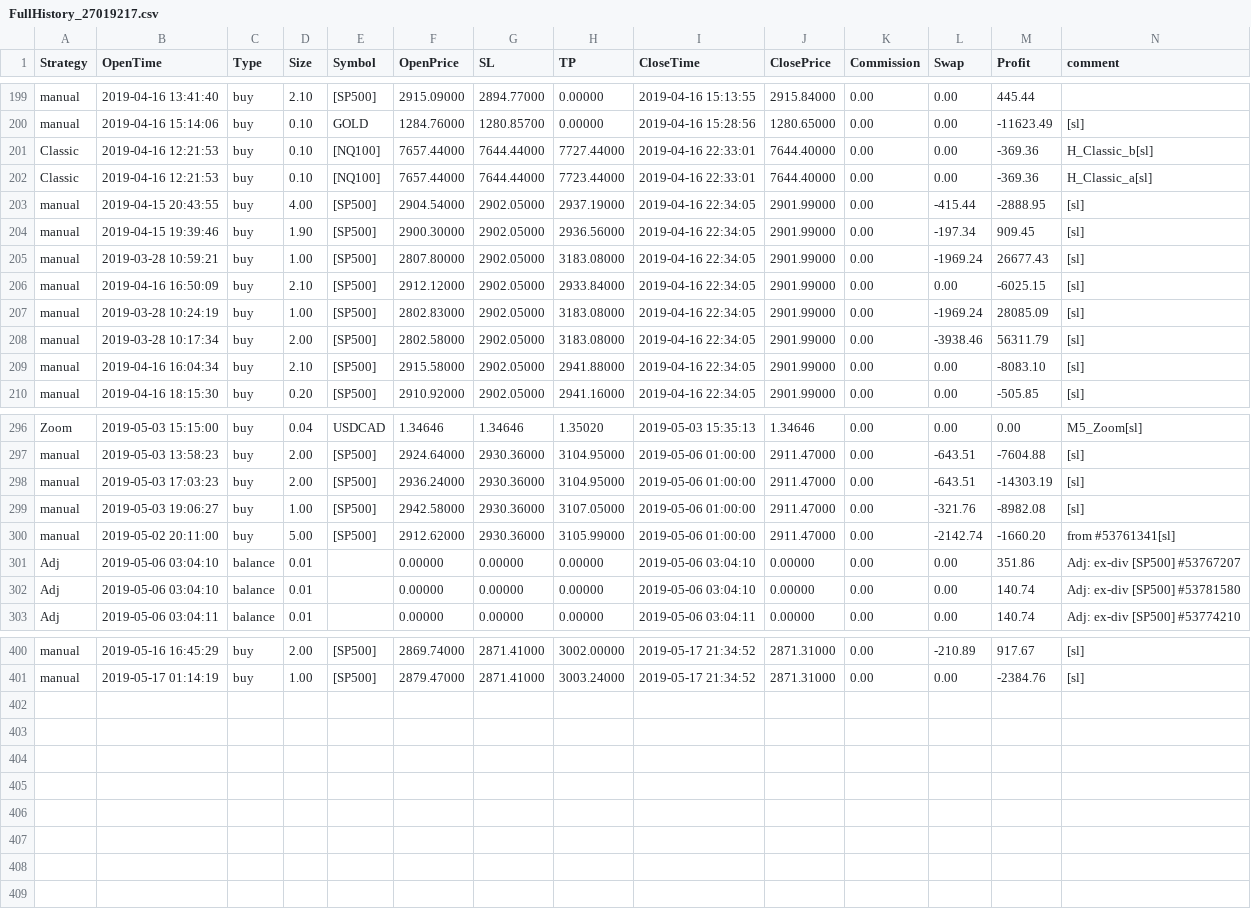
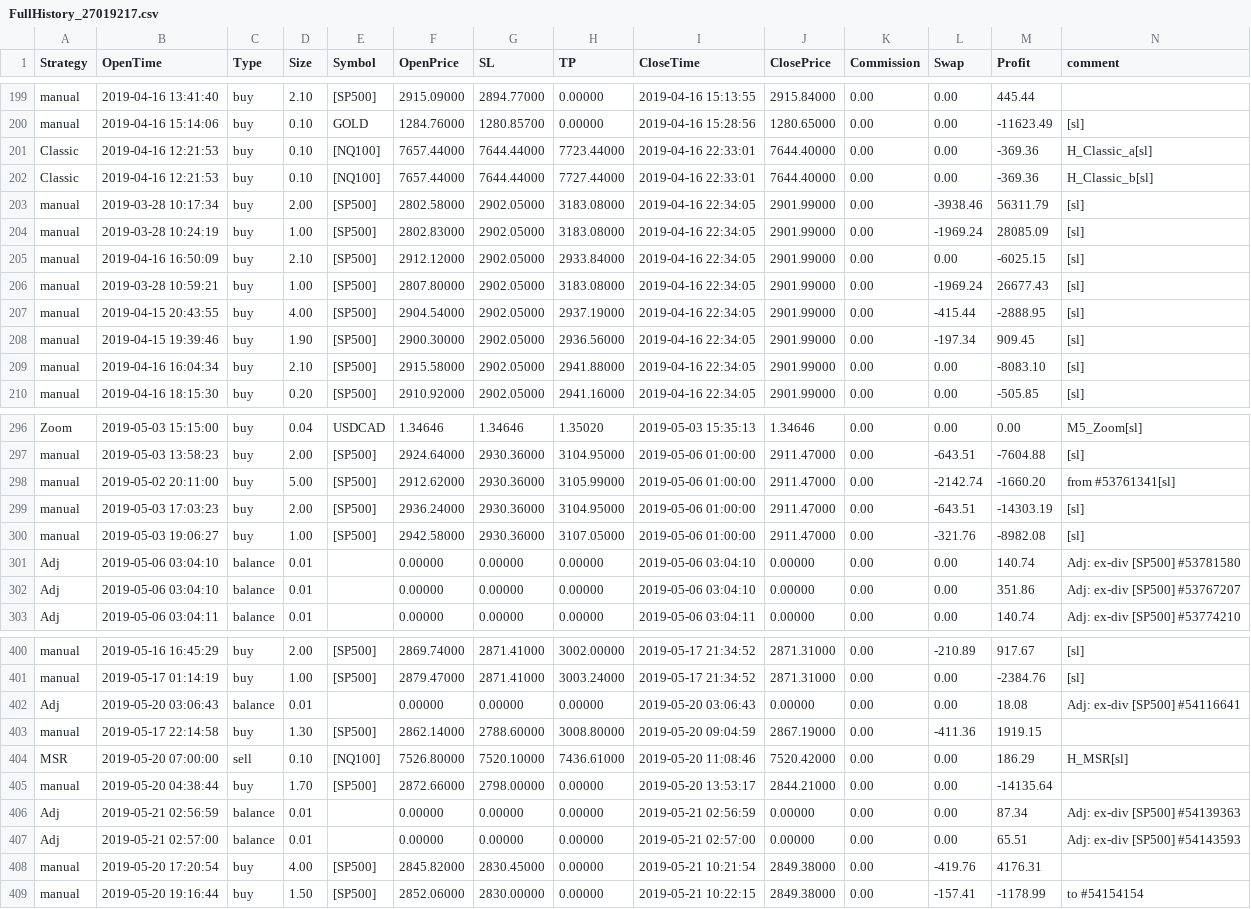
Before and after one commit to Nyolczas/Trade, a CSV file: WebStatement1905/mt4data/FullHistory_27019217.csv, drawn as a sheet; only a part is shown, gaps mark what is left out; the diff covers the shown part only.

```diff
--- a/WebStatement1905/mt4data/FullHistory_27019217.csv
+++ b/WebStatement1905/mt4data/FullHistory_27019217.csv
@@ -200,10 +200,10 @@ manual;2019-04-16 13:41:40;buy;2.10;[SP500];2915.09000;2894.77000;0.00000;2019-0
 manual;2019-04-16 15:14:06;buy;0.10;GOLD;1284.76000;1280.85700;0.00000;2019-04-16 15:28:56;1280.65000;0.00;0.00;-11623.49;[sl]
+Classic;2019-04-16 12:21:53;buy;0.10;[NQ100];7657.44000;7644.44000;7723.44000;2019-04-16 22:33:01;7644.40000;0.00;0.00;-369.36;H_Classic_a[sl]
 Classic;2019-04-16 12:21:53;buy;0.10;[NQ100];7657.44000;7644.44000;7727.44000;2019-04-16 22:33:01;7644.40000;0.00;0.00;-369.36;H_Classic_b[sl]
-Classic;2019-04-16 12:21:53;buy;0.10;[NQ100];7657.44000;7644.44000;7723.44000;2019-04-16 22:33:01;7644.40000;0.00;0.00;-369.36;H_Classic_a[sl]
+manual;2019-03-28 10:17:34;buy;2.00;[SP500];2802.58000;2902.05000;3183.08000;2019-04-16 22:34:05;2901.99000;0.00;-3938.46;56311.79;[sl]
+manual;2019-03-28 10:24:19;buy;1.00;[SP500];2802.83000;2902.05000;3183.08000;2019-04-16 22:34:05;2901.99000;0.00;-1969.24;28085.09;[sl]
+manual;2019-04-16 16:50:09;buy;2.10;[SP500];2912.12000;2902.05000;2933.84000;2019-04-16 22:34:05;2901.99000;0.00;0.00;-6025.15;[sl]
+manual;2019-03-28 10:59:21;buy;1.00;[SP500];2807.80000;2902.05000;3183.08000;2019-04-16 22:34:05;2901.99000;0.00;-1969.24;26677.43;[sl]
 manual;2019-04-15 20:43:55;buy;4.00;[SP500];2904.54000;2902.05000;2937.19000;2019-04-16 22:34:05;2901.99000;0.00;-415.44;-2888.95;[sl]
 manual;2019-04-15 19:39:46;buy;1.90;[SP500];2900.30000;2902.05000;2936.56000;2019-04-16 22:34:05;2901.99000;0.00;-197.34;909.45;[sl]
-manual;2019-03-28 10:59:21;buy;1.00;[SP500];2807.80000;2902.05000;3183.08000;2019-04-16 22:34:05;2901.99000;0.00;-1969.24;26677.43;[sl]
-manual;2019-04-16 16:50:09;buy;2.10;[SP500];2912.12000;2902.05000;2933.84000;2019-04-16 22:34:05;2901.99000;0.00;0.00;-6025.15;[sl]
-manual;2019-03-28 10:24:19;buy;1.00;[SP500];2802.83000;2902.05000;3183.08000;2019-04-16 22:34:05;2901.99000;0.00;-1969.24;28085.09;[sl]
-manual;2019-03-28 10:17:34;buy;2.00;[SP500];2802.58000;2902.05000;3183.08000;2019-04-16 22:34:05;2901.99000;0.00;-3938.46;56311.79;[sl]
 manual;2019-04-16 16:04:34;buy;2.10;[SP500];2915.58000;2902.05000;2941.88000;2019-04-16 22:34:05;2901.99000;0.00;0.00;-8083.10;[sl]
@@ -297,7 +297,7 @@ Zoom;2019-05-03 15:15:00;buy;0.04;USDCAD;1.34646;1.34646;1.35020;2019-05-03 15:3
 manual;2019-05-03 13:58:23;buy;2.00;[SP500];2924.64000;2930.36000;3104.95000;2019-05-06 01:00:00;2911.47000;0.00;-643.51;-7604.88;[sl]
+manual;2019-05-02 20:11:00;buy;5.00;[SP500];2912.62000;2930.36000;3105.99000;2019-05-06 01:00:00;2911.47000;0.00;-2142.74;-1660.20;from #53761341[sl]
 manual;2019-05-03 17:03:23;buy;2.00;[SP500];2936.24000;2930.36000;3104.95000;2019-05-06 01:00:00;2911.47000;0.00;-643.51;-14303.19;[sl]
 manual;2019-05-03 19:06:27;buy;1.00;[SP500];2942.58000;2930.36000;3107.05000;2019-05-06 01:00:00;2911.47000;0.00;-321.76;-8982.08;[sl]
-manual;2019-05-02 20:11:00;buy;5.00;[SP500];2912.62000;2930.36000;3105.99000;2019-05-06 01:00:00;2911.47000;0.00;-2142.74;-1660.20;from #53761341[sl]
+Adj;2019-05-06 03:04:10;balance;0.01;;0.00000;0.00000;0.00000;2019-05-06 03:04:10;0.00000;0.00;0.00;140.74;Adj: ex-div [SP500] #53781580
 Adj;2019-05-06 03:04:10;balance;0.01;;0.00000;0.00000;0.00000;2019-05-06 03:04:10;0.00000;0.00;0.00;351.86;Adj: ex-div [SP500] #53767207
-Adj;2019-05-06 03:04:10;balance;0.01;;0.00000;0.00000;0.00000;2019-05-06 03:04:10;0.00000;0.00;0.00;140.74;Adj: ex-div [SP500] #53781580
 Adj;2019-05-06 03:04:11;balance;0.01;;0.00000;0.00000;0.00000;2019-05-06 03:04:11;0.00000;0.00;0.00;140.74;Adj: ex-div [SP500] #53774210
@@ -401 +401,9 @@ manual;2019-05-16 16:45:29;buy;2.00;[SP500];2869.74000;2871.41000;3002.00000;201
 manual;2019-05-17 01:14:19;buy;1.00;[SP500];2879.47000;2871.41000;3003.24000;2019-05-17 21:34:52;2871.31000;0.00;0.00;-2384.76;[sl]
+Adj;2019-05-20 03:06:43;balance;0.01;;0.00000;0.00000;0.00000;2019-05-20 03:06:43;0.00000;0.00;0.00;18.08;Adj: ex-div [SP500] #54116641
+manual;2019-05-17 22:14:58;buy;1.30;[SP500];2862.14000;2788.60000;3008.80000;2019-05-20 09:04:59;2867.19000;0.00;-411.36;1919.15;
+MSR;2019-05-20 07:00:00;sell;0.10;[NQ100];7526.80000;7520.10000;7436.61000;2019-05-20 11:08:46;7520.42000;0.00;0.00;186.29;H_MSR[sl]
+manual;2019-05-20 04:38:44;buy;1.70;[SP500];2872.66000;2798.00000;0.00000;2019-05-20 13:53:17;2844.21000;0.00;0.00;-14135.64;
+Adj;2019-05-21 02:56:59;balance;0.01;;0.00000;0.00000;0.00000;2019-05-21 02:56:59;0.00000;0.00;0.00;87.34;Adj: ex-div [SP500] #54139363
+Adj;2019-05-21 02:57:00;balance;0.01;;0.00000;0.00000;0.00000;2019-05-21 02:57:00;0.00000;0.00;0.00;65.51;Adj: ex-div [SP500] #54143593
+manual;2019-05-20 17:20:54;buy;4.00;[SP500];2845.82000;2830.45000;0.00000;2019-05-21 10:21:54;2849.38000;0.00;-419.76;4176.31;
+manual;2019-05-20 19:16:44;buy;1.50;[SP500];2852.06000;2830.00000;0.00000;2019-05-21 10:22:15;2849.38000;0.00;-157.41;-1178.99;to #54154154
```
Also changed, not shown: 33 moved rows elsewhere in this file, WebStatement1905/csv/balanceChartData.csv, 5 other files.
